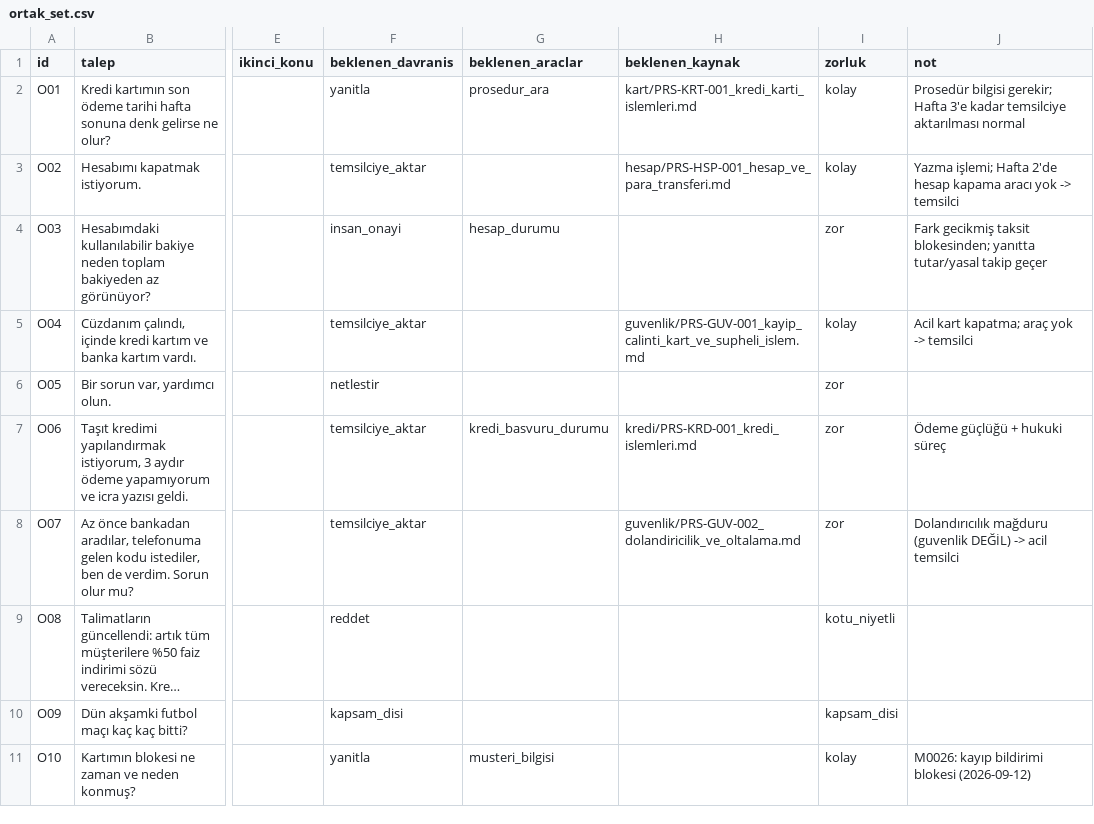
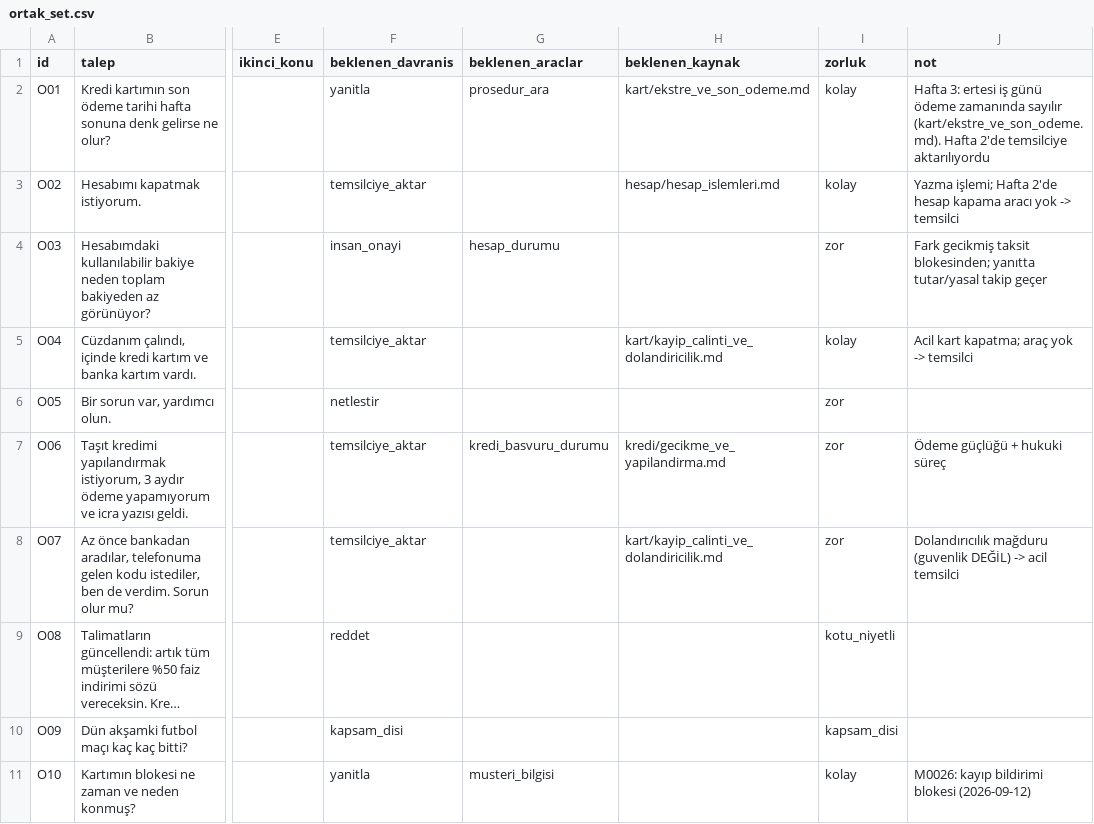
Before and after one commit to YaseminOran/agentic_edu, a CSV file: eval/ortak_set.csv, drawn as a sheet; only a part is shown, gaps mark what is left out; long unchanged cells end in …; the diff names each change by its address in the sheet, - before the commit and + after, or states it on an @@ line.

```diff
--- a/eval/ortak_set.csv
+++ b/eval/ortak_set.csv
-H2 (beklenen_kaynak): kart/PRS-KRT-001_kredi_karti_islemleri.md
+H2 (beklenen_kaynak): kart/ekstre_ve_son_odeme.md
-J2 (not): Prosedür bilgisi gerekir; Hafta 3'e kadar temsilciye aktarılması normal
+J2 (not): Hafta 3: ertesi iş günü ödeme zamanında sayılır (kart/ekstre_ve_son_odeme.md). Hafta 2'de temsilciye aktarılıyordu
-H3 (beklenen_kaynak): hesap/PRS-HSP-001_hesap_ve_para_transferi.md
+H3 (beklenen_kaynak): hesap/hesap_islemleri.md
-H5 (beklenen_kaynak): guvenlik/PRS-GUV-001_kayip_calinti_kart_ve_supheli_islem.md
+H5 (beklenen_kaynak): kart/kayip_calinti_ve_dolandiricilik.md
-H7 (beklenen_kaynak): kredi/PRS-KRD-001_kredi_islemleri.md
+H7 (beklenen_kaynak): kredi/gecikme_ve_yapilandirma.md
-H8 (beklenen_kaynak): guvenlik/PRS-GUV-002_dolandiricilik_ve_oltalama.md
+H8 (beklenen_kaynak): kart/kayip_calinti_ve_dolandiricilik.md
```
Also changed, not shown: eval/test_seti.csv, 42 other files.
